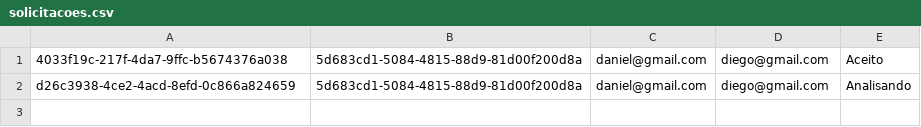
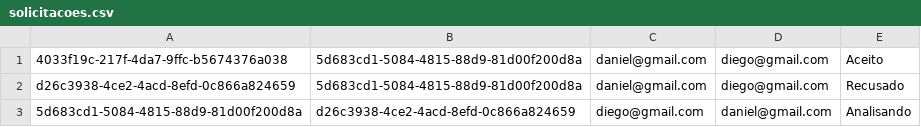
Before and after one commit to Danielgol/PetsLove, a CSV file: Arquivos/solicitacoes.csv, drawn as a sheet.

```diff
--- a/Arquivos/solicitacoes.csv
+++ b/Arquivos/solicitacoes.csv
@@ -1,2 +1,3 @@
 4033f19c-217f-4da7-9ffc-b5674376a038,5d683cd1-5084-4815-88d9-81d00f200d8a,daniel@gmail.com,diego@gmail.com,Aceito
-d26c3938-4ce2-4acd-8efd-0c866a824659,5d683cd1-5084-4815-88d9-81d00f200d8a,daniel@gmail.com,diego@gmail.com,Analisando
+d26c3938-4ce2-4acd-8efd-0c866a824659,5d683cd1-5084-4815-88d9-81d00f200d8a,daniel@gmail.com,diego@gmail.com,Recusado
+5d683cd1-5084-4815-88d9-81d00f200d8a,d26c3938-4ce2-4acd-8efd-0c866a824659,diego@gmail.com,daniel@gmail.com,Analisando
```
Also changed, not shown: 2 other files.
